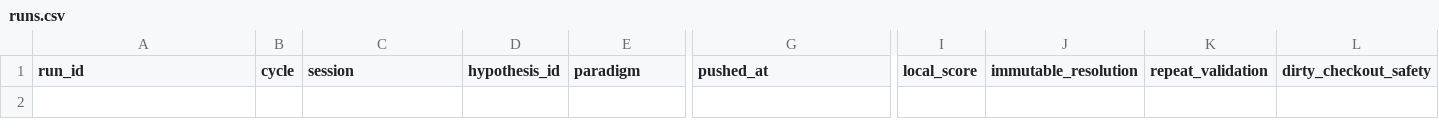
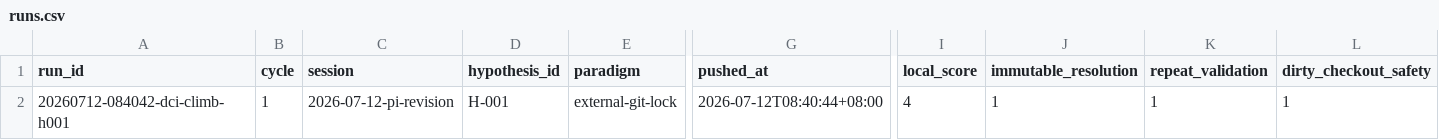
Before and after one commit to uukuguy/DCI-Agent-Lite, a CSV file: docs/status/climb/runs.csv, drawn as a sheet; only a part is shown, gaps mark what is left out; rows hold the shown columns only; the diff names each change by its address in the sheet, - before the commit and + after, or states it on an @@ line.

```diff
--- a/docs/status/climb/runs.csv
+++ b/docs/status/climb/runs.csv
+row 2: 20260712-084042-dci-climb-h001 | 1 | 2026-07-12-pi-revision | H-001 | external-git-lock | 2026-07-12T08:40:44+08:00 | 4 | 1 | 1 | 1
```
Also changed, not shown: 7 other files.
